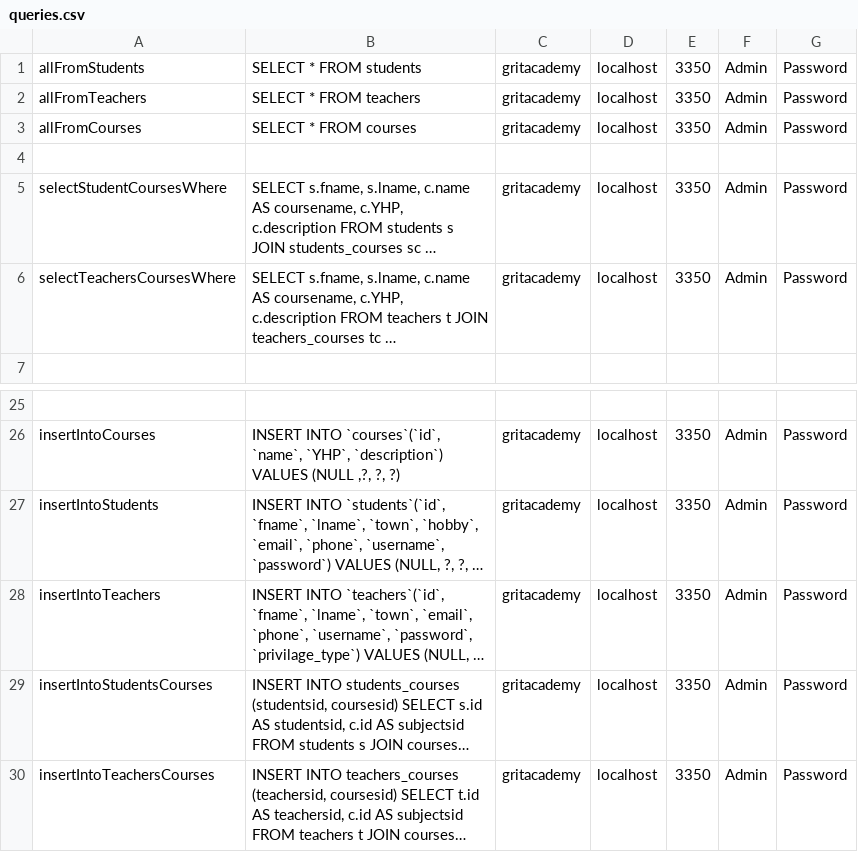
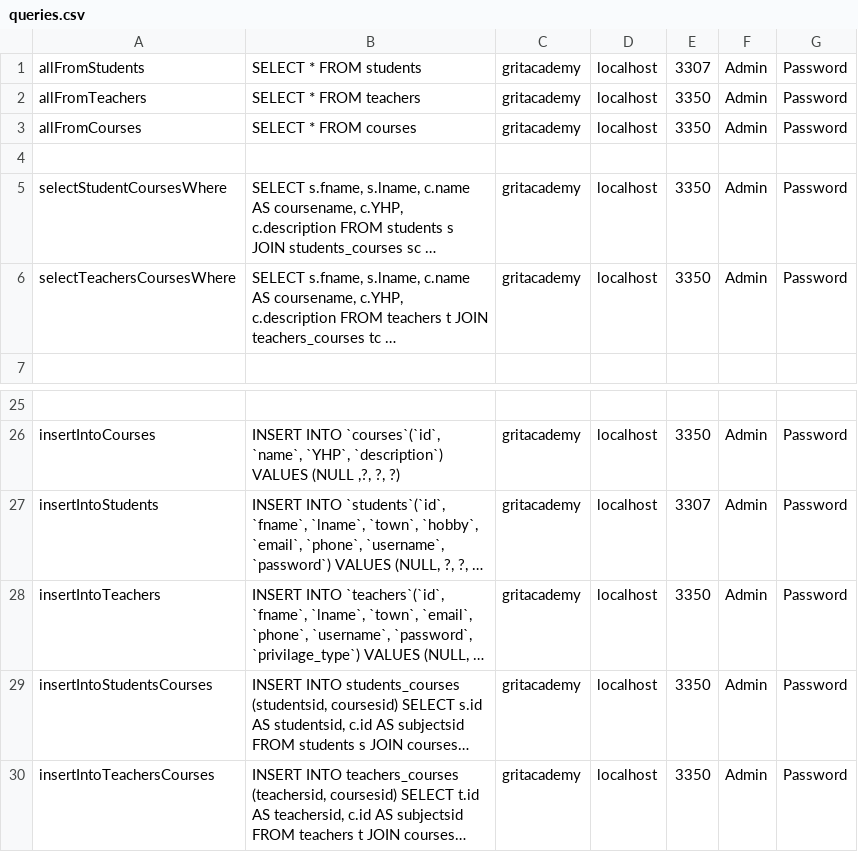
Before and after one commit to JoBch/Java23-WebDevJava-GritAcademyPortal-Joel-Bech, a CSV file: Slutprojekt/src/main/java/models/queries.csv, drawn as a sheet; only a part is shown, gaps mark what is left out; long unchanged cells end in …; the diff names each change by its address in the sheet, - before the commit and + after, or states it on an @@ line.

Commit message:
Populerat table i add teacher student och lite smått fix

```diff
--- a/Slutprojekt/src/main/java/models/queries.csv
+++ b/Slutprojekt/src/main/java/models/queries.csv
-E1: 3350
+E1: 3307
-E27: 3350
+E27: 3307
```
Also changed, not shown: 7 other files.
